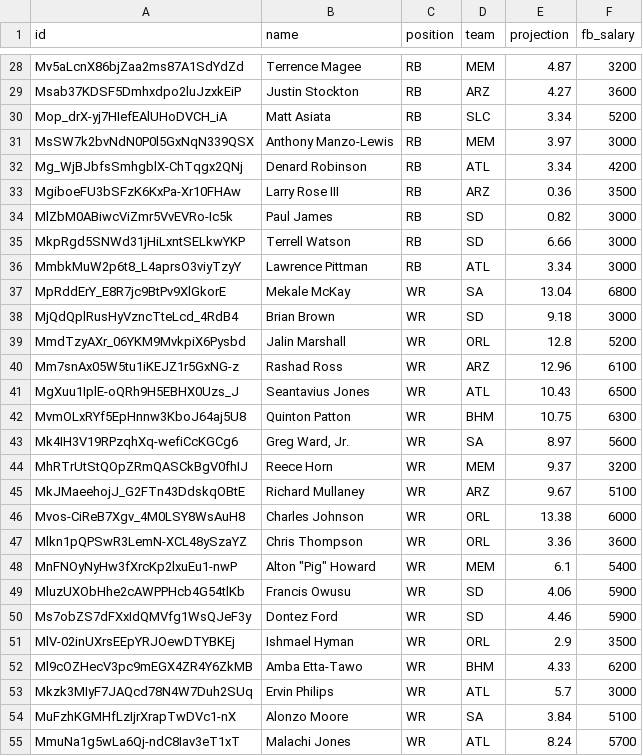
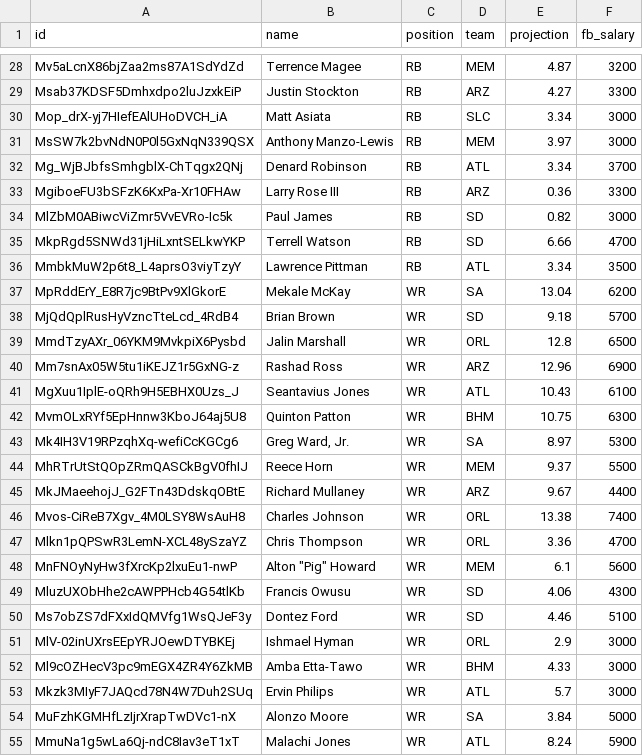
Before and after one commit to swanson/no-extra-points, a CSV file: _data/raw_projections/week-03.csv, drawn as a sheet; only a part is shown, gaps mark what is left out; the diff covers the shown part only; the diff names each change by its address in the sheet, - before the commit and + after, or states it on an @@ line.

```diff
--- a/_data/raw_projections/week-03.csv
+++ b/_data/raw_projections/week-03.csv
-F29 (fb_salary): 3600
+F29 (fb_salary): 3300
-F30 (fb_salary): 5200
+F30 (fb_salary): 3000
-F32 (fb_salary): 4200
+F32 (fb_salary): 3700
-F33 (fb_salary): 3500
+F33 (fb_salary): 3300
-F35 (fb_salary): 3000
+F35 (fb_salary): 4700
-F36 (fb_salary): 3000
+F36 (fb_salary): 3500
-F37 (fb_salary): 6800
+F37 (fb_salary): 6200
-F38 (fb_salary): 3000
+F38 (fb_salary): 5700
-F39 (fb_salary): 5200
+F39 (fb_salary): 6500
-F40 (fb_salary): 6100
+F40 (fb_salary): 6900
-F41 (fb_salary): 6500
+F41 (fb_salary): 6100
-F43 (fb_salary): 5600
+F43 (fb_salary): 5300
-F44 (fb_salary): 3200
+F44 (fb_salary): 5500
-F45 (fb_salary): 5100
+F45 (fb_salary): 4400
-F46 (fb_salary): 6000
+F46 (fb_salary): 7400
-F47 (fb_salary): 3600
+F47 (fb_salary): 4700
-F48 (fb_salary): 5400
+F48 (fb_salary): 5600
-F49 (fb_salary): 5900
+F49 (fb_salary): 4300
-F50 (fb_salary): 5900
+F50 (fb_salary): 5100
-F51 (fb_salary): 3500
+F51 (fb_salary): 3000
-F52 (fb_salary): 6200
+F52 (fb_salary): 3000
-F54 (fb_salary): 5100
+F54 (fb_salary): 5000
-F55 (fb_salary): 5700
+F55 (fb_salary): 5900
```
Also changed, not shown: 57 edited cells elsewhere in this file.
